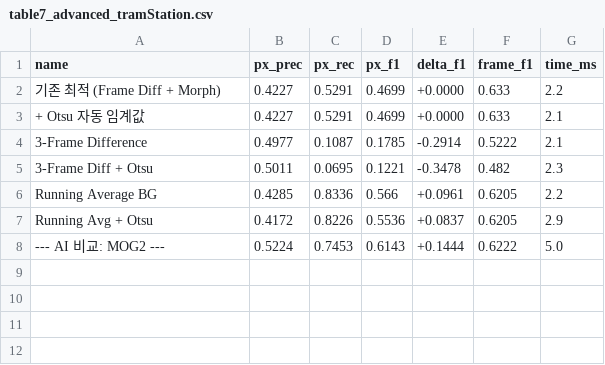
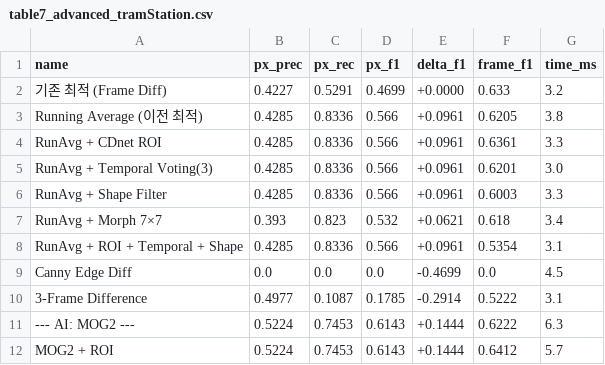
Before and after one commit to cseetv/cseetv_ip, a CSV file: experiments/results/table7_advanced_tramStation.csv, drawn as a sheet.

```diff
--- a/experiments/results/table7_advanced_tramStation.csv
+++ b/experiments/results/table7_advanced_tramStation.csv
@@ -1,8 +1,12 @@
 name,px_prec,px_rec,px_f1,delta_f1,frame_f1,time_ms
-기존 최적 (Frame Diff + Morph),0.4227,0.5291,0.4699,+0.0000,0.633,2.2
-+ Otsu 자동 임계값,0.4227,0.5291,0.4699,+0.0000,0.633,2.1
-3-Frame Difference,0.4977,0.1087,0.1785,-0.2914,0.5222,2.1
-3-Frame Diff + Otsu,0.5011,0.0695,0.1221,-0.3478,0.482,2.3
-Running Average BG,0.4285,0.8336,0.566,+0.0961,0.6205,2.2
-Running Avg + Otsu,0.4172,0.8226,0.5536,+0.0837,0.6205,2.9
---- AI 비교: MOG2 ---,0.5224,0.7453,0.6143,+0.1444,0.6222,5.0
+기존 최적 (Frame Diff),0.4227,0.5291,0.4699,+0.0000,0.633,3.2
+Running Average (이전 최적),0.4285,0.8336,0.566,+0.0961,0.6205,3.8
+RunAvg + CDnet ROI,0.4285,0.8336,0.566,+0.0961,0.6361,3.3
+RunAvg + Temporal Voting(3),0.4285,0.8336,0.566,+0.0961,0.6201,3.0
+RunAvg + Shape Filter,0.4285,0.8336,0.566,+0.0961,0.6003,3.3
+RunAvg + Morph 7×7,0.393,0.823,0.532,+0.0621,0.618,3.4
+RunAvg + ROI + Temporal + Shape,0.4285,0.8336,0.566,+0.0961,0.5354,3.1
+Canny Edge Diff,0.0,0.0,0.0,-0.4699,0.0,4.5
+3-Frame Difference,0.4977,0.1087,0.1785,-0.2914,0.5222,3.1
+--- AI: MOG2 ---,0.5224,0.7453,0.6143,+0.1444,0.6222,6.3
+MOG2 + ROI,0.5224,0.7453,0.6143,+0.1444,0.6412,5.7
```
Also changed, not shown: 3 other files.
